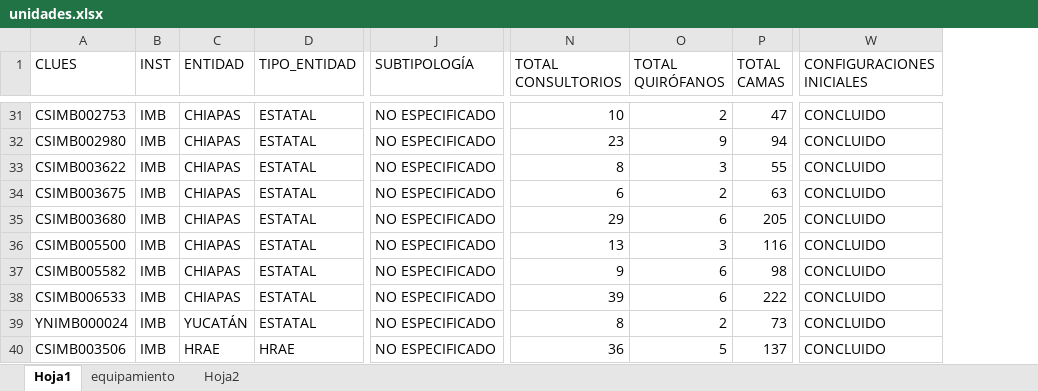
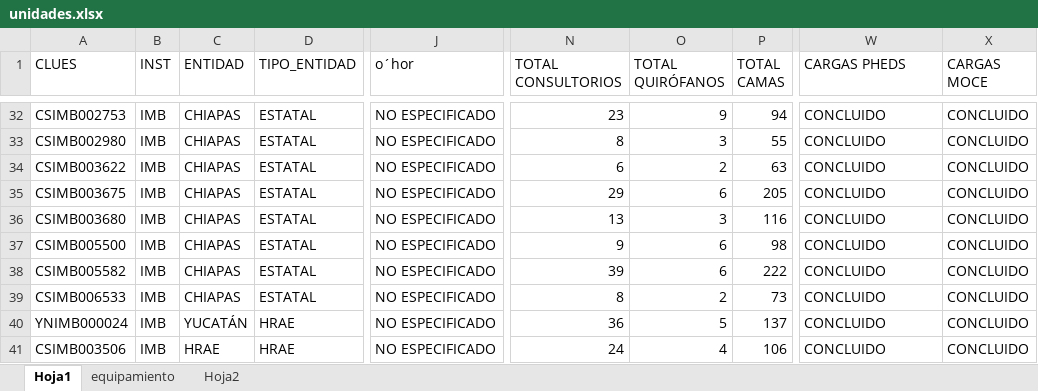
Before and after one commit to DanielJimenezA/implementacion_eds_imb, an Excel workbook: excel/unidades.xlsx, sheet Hoja1, drawn as a sheet; only a part is shown, gaps mark what is left out; values as stored, in another font and other column widths than the file's, no cell formats; conditional formats not drawn; addresses are those after the commit; the diff covers the shown part only; the diff names each change by its address in the sheet, - before the commit and + after, or states it on an @@ line.

```diff
--- a/excel/unidades.xlsx (sheet Hoja1)
+++ b/excel/unidades.xlsx (sheet Hoja1)
+column X (CARGAS MOCE), rows 32-41: all CONCLUIDO
-J1: SUBTIPOLOGÍA
+J1: o´hor
-W1: CONFIGURACIONES INICIALES
+W1: CARGAS PHEDS
-N32 (TOTAL CONSULTORIOS): 10
+N32 (TOTAL CONSULTORIOS): 23
-O32 (TOTAL QUIRÓFANOS): 2
+O32 (TOTAL QUIRÓFANOS): 9
-P32 (TOTAL CAMAS): 47
+P32 (TOTAL CAMAS): 94
-N33 (TOTAL CONSULTORIOS): 23
+N33 (TOTAL CONSULTORIOS): 8
-O33 (TOTAL QUIRÓFANOS): 9
+O33 (TOTAL QUIRÓFANOS): 3
-P33 (TOTAL CAMAS): 94
+P33 (TOTAL CAMAS): 55
-N34 (TOTAL CONSULTORIOS): 8
+N34 (TOTAL CONSULTORIOS): 6
-O34 (TOTAL QUIRÓFANOS): 3
+O34 (TOTAL QUIRÓFANOS): 2
-P34 (TOTAL CAMAS): 55
+P34 (TOTAL CAMAS): 63
-N35 (TOTAL CONSULTORIOS): 6
+N35 (TOTAL CONSULTORIOS): 29
-O35 (TOTAL QUIRÓFANOS): 2
+O35 (TOTAL QUIRÓFANOS): 6
-P35 (TOTAL CAMAS): 63
+P35 (TOTAL CAMAS): 205
-N36 (TOTAL CONSULTORIOS): 29
+N36 (TOTAL CONSULTORIOS): 13
-O36 (TOTAL QUIRÓFANOS): 6
+O36 (TOTAL QUIRÓFANOS): 3
-P36 (TOTAL CAMAS): 205
+P36 (TOTAL CAMAS): 116
-N37 (TOTAL CONSULTORIOS): 13
+N37 (TOTAL CONSULTORIOS): 9
-O37 (TOTAL QUIRÓFANOS): 3
+O37 (TOTAL QUIRÓFANOS): 6
-P37 (TOTAL CAMAS): 116
+P37 (TOTAL CAMAS): 98
-N38 (TOTAL CONSULTORIOS): 9
+N38 (TOTAL CONSULTORIOS): 39
-P38 (TOTAL CAMAS): 98
+P38 (TOTAL CAMAS): 222
-N39 (TOTAL CONSULTORIOS): 39
+N39 (TOTAL CONSULTORIOS): 8
-O39 (TOTAL QUIRÓFANOS): 6
+O39 (TOTAL QUIRÓFANOS): 2
-P39 (TOTAL CAMAS): 222
+P39 (TOTAL CAMAS): 73
-D40 (TIPO_ENTIDAD): ESTATAL
+D40 (TIPO_ENTIDAD): HRAE
-N40 (TOTAL CONSULTORIOS): 8
+N40 (TOTAL CONSULTORIOS): 36
-O40 (TOTAL QUIRÓFANOS): 2
+O40 (TOTAL QUIRÓFANOS): 5
-P40 (TOTAL CAMAS): 73
+P40 (TOTAL CAMAS): 137
-N41 (TOTAL CONSULTORIOS): 36
+N41 (TOTAL CONSULTORIOS): 24
-O41 (TOTAL QUIRÓFANOS): 5
+O41 (TOTAL QUIRÓFANOS): 4
-P41 (TOTAL CAMAS): 137
+P41 (TOTAL CAMAS): 106
```
Also changed, not shown: 15 added rows, 17 removed rows and 1079 edited cells elsewhere in this sheet, cell formats, formulas that keep their value, 4 other files.
